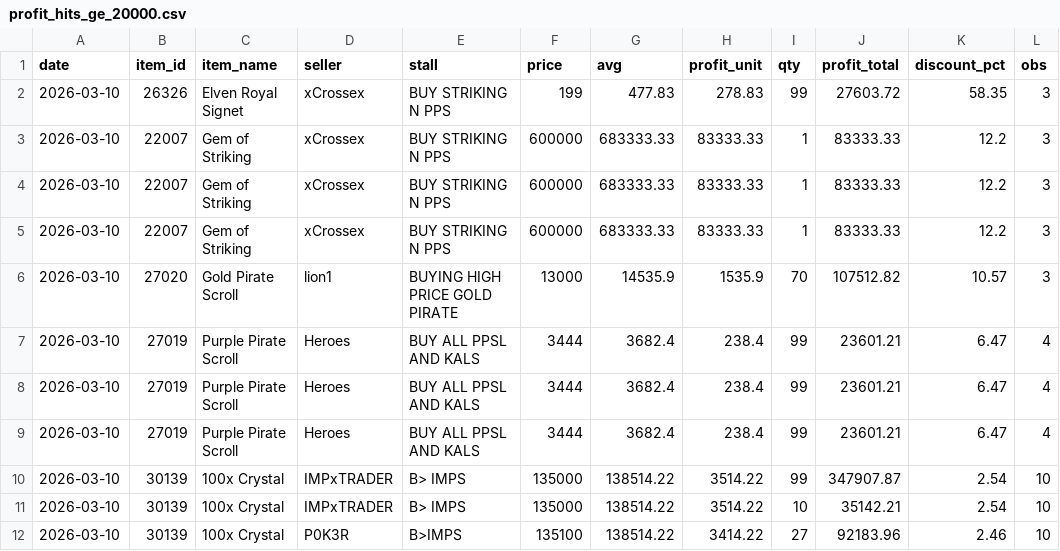
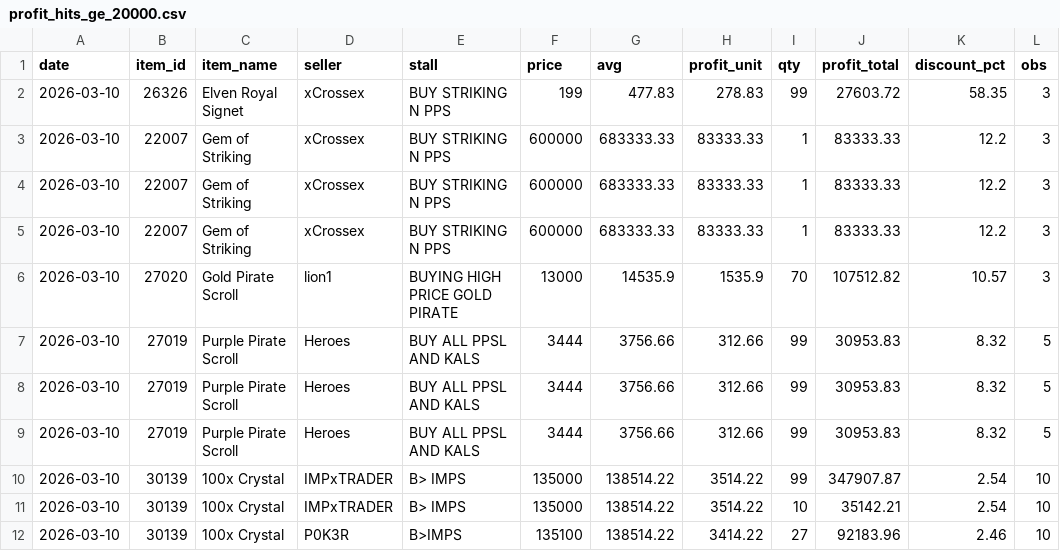
Before and after one commit to Bunencio/moon-discounts, a CSV file: docs/profit_hits_ge_20000.csv, drawn as a sheet.

```diff
--- a/docs/profit_hits_ge_20000.csv
+++ b/docs/profit_hits_ge_20000.csv
@@ -6,5 +6,5 @@ date,item_id,item_name,seller,stall,price,avg,profit_unit,qty,profit_total,disco
 2026-03-10,27020,Gold Pirate Scroll,lion1,BUYING HIGH PRICE GOLD PIRATE,13000,14535.9,1535.9,70,107512.82,10.57,3
-2026-03-10,27019,Purple Pirate Scroll,Heroes,BUY ALL PPSL AND KALS,3444,3682.4,238.4,99,23601.21,6.47,4
-2026-03-10,27019,Purple Pirate Scroll,Heroes,BUY ALL PPSL AND KALS,3444,3682.4,238.4,99,23601.21,6.47,4
-2026-03-10,27019,Purple Pirate Scroll,Heroes,BUY ALL PPSL AND KALS,3444,3682.4,238.4,99,23601.21,6.47,4
+2026-03-10,27019,Purple Pirate Scroll,Heroes,BUY ALL PPSL AND KALS,3444,3756.66,312.66,99,30953.83,8.32,5
+2026-03-10,27019,Purple Pirate Scroll,Heroes,BUY ALL PPSL AND KALS,3444,3756.66,312.66,99,30953.83,8.32,5
+2026-03-10,27019,Purple Pirate Scroll,Heroes,BUY ALL PPSL AND KALS,3444,3756.66,312.66,99,30953.83,8.32,5
 2026-03-10,30139,100x Crystal,IMPxTRADER,B> IMPS,135000,138514.22,3514.22,99,347907.87,2.54,10
```
